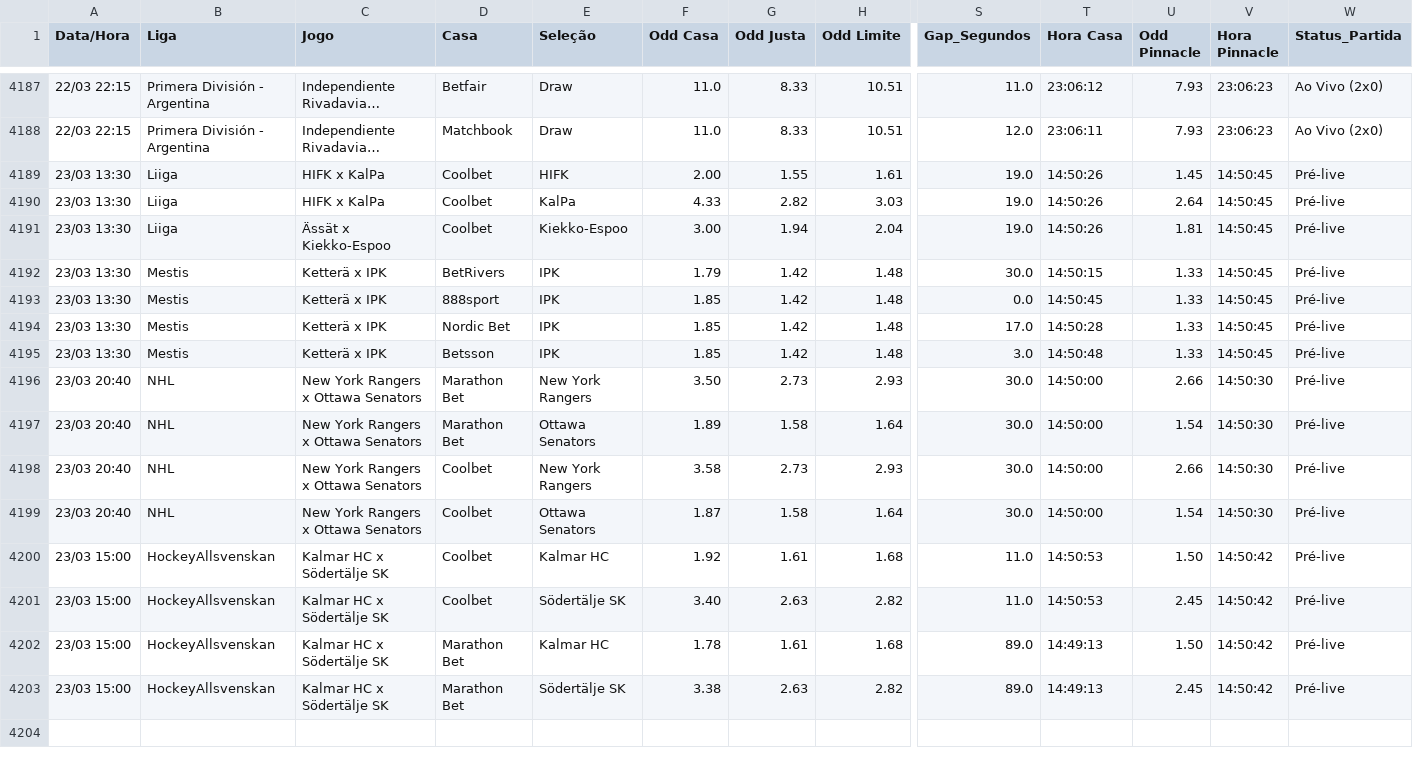
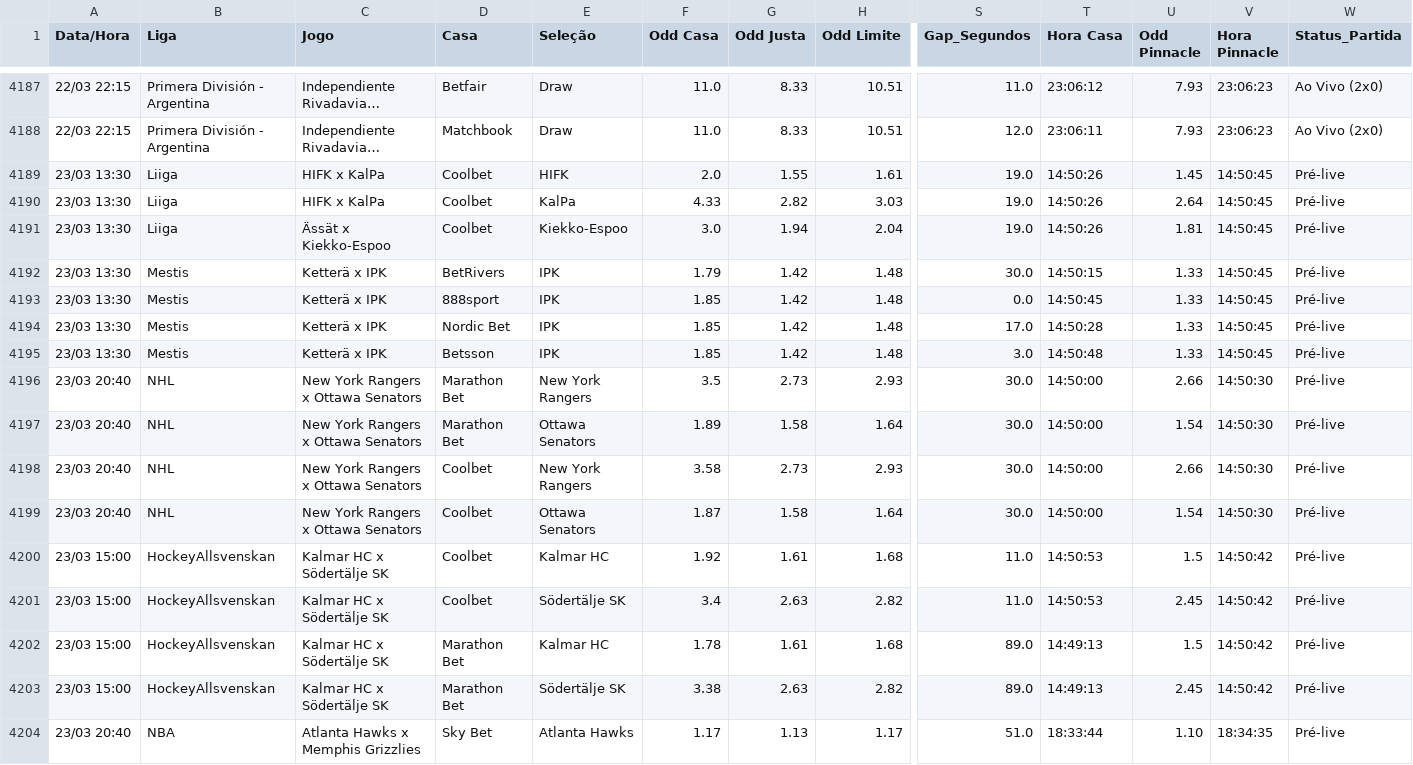
Before and after one commit to BerMontesanti/fundo-bet, a CSV file: historico_apostas.csv, drawn as a sheet; only a part is shown, gaps mark what is left out; long unchanged cells end in …; rows hold the shown columns only; the diff names each change by its address in the sheet, - before the commit and + after, or states it on an @@ line.

```diff
--- a/historico_apostas.csv
+++ b/historico_apostas.csv
-F4189 (Odd Casa): 2.00
+F4189 (Odd Casa): 2.0
-F4191 (Odd Casa): 3.00
+F4191 (Odd Casa): 3.0
-F4196 (Odd Casa): 3.50
+F4196 (Odd Casa): 3.5
-U4200 (Odd Pinnacle): 1.50
+U4200 (Odd Pinnacle): 1.5
-F4201 (Odd Casa): 3.40
+F4201 (Odd Casa): 3.4
-U4202 (Odd Pinnacle): 1.50
+U4202 (Odd Pinnacle): 1.5
+row 4204: 23/03 20:40 | NBA | Atlanta Hawks x Memphis Grizzlies | Sky Bet | Atlanta Hawks | 1.17 | 1.13 | 1.17 | 51.0 | 18:33:44 | 1.10 | 18:34:35 | Pré-live
```
